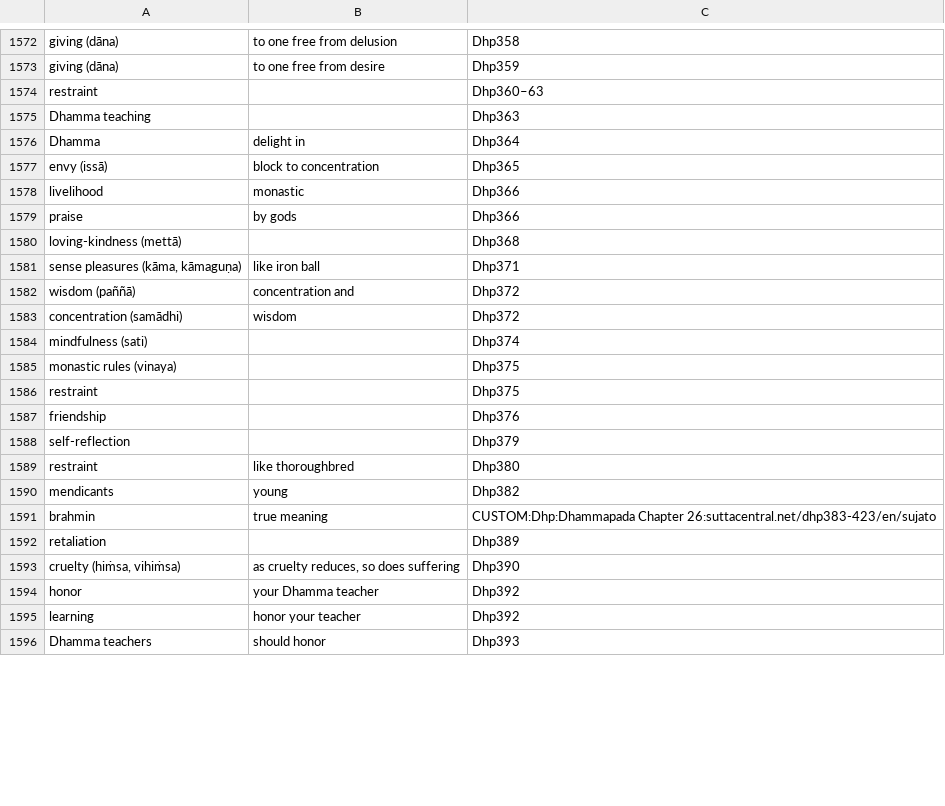
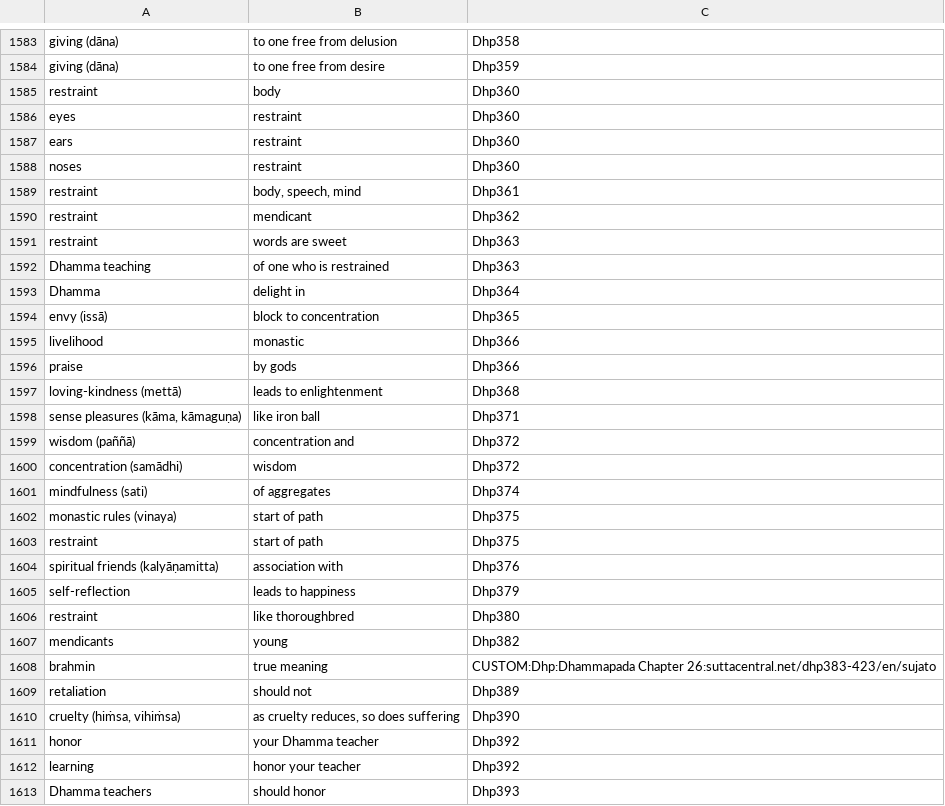
Before and after one commit to thesunshade/sutta-index, a CSV file: src/data/general-index.csv, drawn as a sheet; only a part is shown, gaps mark what is left out; the diff covers the shown part only.

```diff
--- a/src/data/general-index.csv
+++ b/src/data/general-index.csv
@@ -1573,4 +1584,10 @@ giving (dāna)	to one free from delusion	Dhp358
 giving (dāna)	to one free from desire	Dhp359
-restraint		Dhp360–63
-Dhamma teaching		Dhp363
+restraint	body 	Dhp360
+eyes	restraint	Dhp360
+ears	restraint	Dhp360
+noses	restraint	Dhp360
+restraint	body, speech, mind	Dhp361
+restraint	mendicant	Dhp362
+restraint	words are sweet	Dhp363
+Dhamma teaching	of one who is restrained	Dhp363
 Dhamma	delight in	Dhp364
@@ -1579,3 +1596,3 @@ livelihood	monastic	Dhp366
 praise	by gods	Dhp366
-loving-kindness (mettā)		Dhp368
+loving-kindness (mettā)	leads to enlightenment	Dhp368
 sense pleasures (kāma, kāmaguṇa)	like iron ball	Dhp371
@@ -1583,7 +1600,7 @@ wisdom (paññā)	concentration and	Dhp372
 concentration (samādhi)	wisdom	Dhp372
-mindfulness (sati)		Dhp374
-monastic rules (vinaya)		Dhp375
-restraint		Dhp375
-friendship		Dhp376
-self-reflection		Dhp379
+mindfulness (sati)	of aggregates	Dhp374
+monastic rules (vinaya)	start of path	Dhp375
+restraint	start of path	Dhp375
+spiritual friends (kalyāṇamitta)	association with	Dhp376
+self-reflection	leads to happiness	Dhp379
 restraint	like thoroughbred	Dhp380
@@ -1591,3 +1608,3 @@ mendicants	young	Dhp382
 brahmin	true meaning	CUSTOM:Dhp:Dhammapada Chapter 26:suttacentral.net/dhp383-423/en/sujato
-retaliation		Dhp389
+retaliation	should not	Dhp389
 cruelty (hiṁsa, vihiṁsa)	as cruelty reduces, so does suffering	Dhp390
```
Also changed, not shown: 17 added rows, 6 removed rows and 34 edited cells elsewhere in this file, 6 other files.
